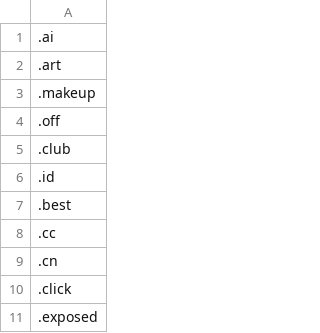
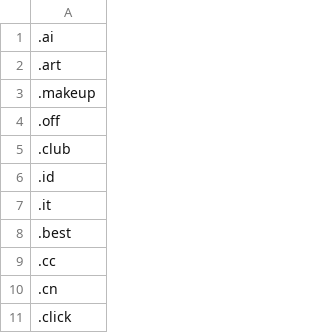
Before and after one commit to NightmaREE3Z/Firefox-Enhancer, a CSV file: blocker/lists/blockedTLDs.csv, drawn as a sheet; only a part is shown; the shorter side is filled out with more unchanged rows; the diff names each change by its address in the sheet, - before the commit and + after, or states it on an @@ line.

```diff
--- a/blocker/lists/blockedTLDs.csv
+++ b/blocker/lists/blockedTLDs.csv
+row 7: .it
```
Also changed, not shown: blocker/lists/TrustedSites.csv, blocker/lists/blockedLinks.csv, 8 other files.
